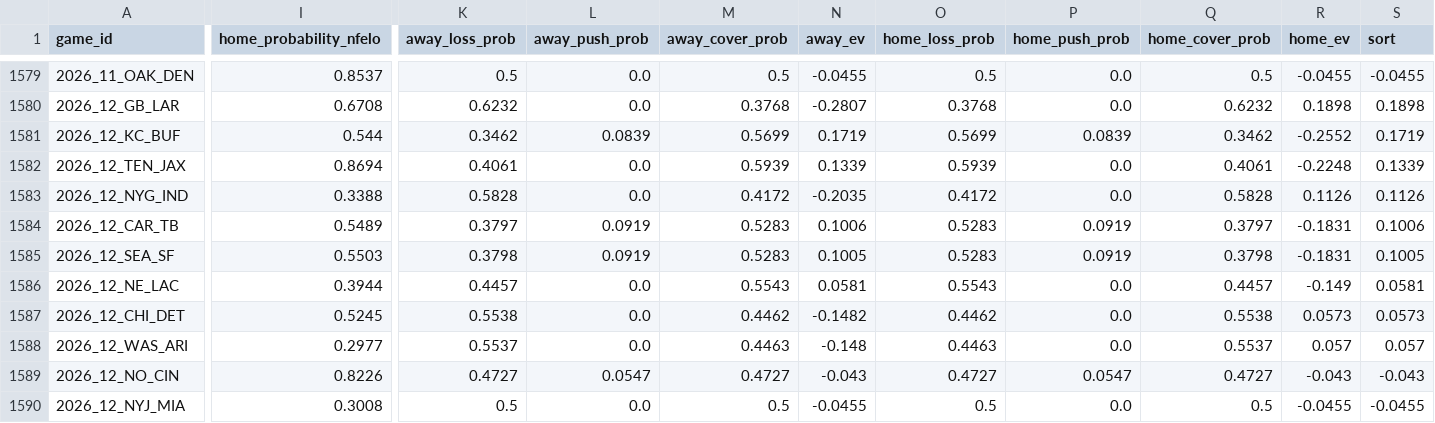
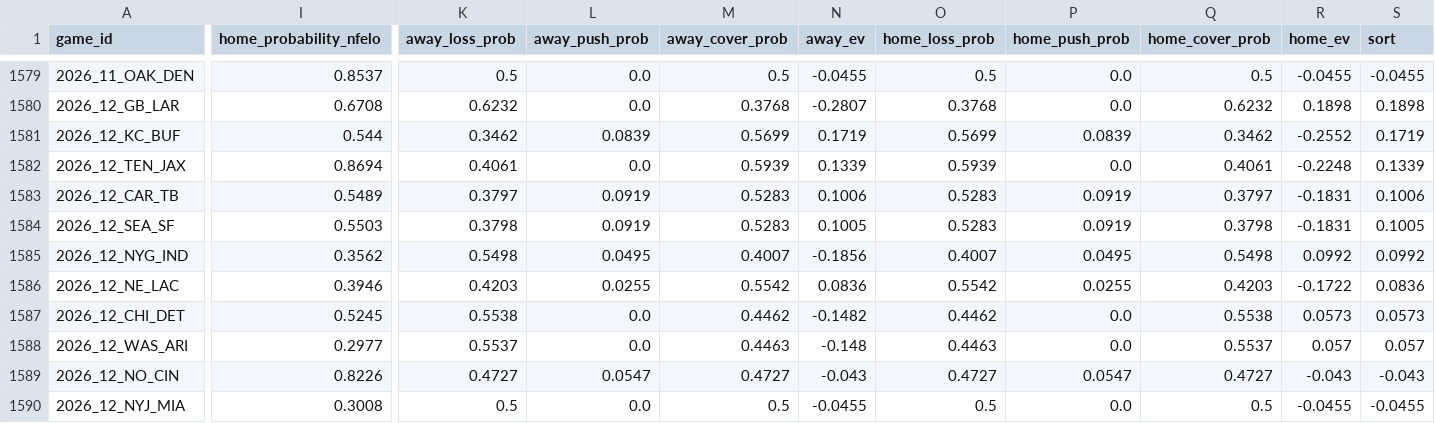
Before and after one commit to greerreNFL/nfelo, a CSV file: output_data/historic_projected_spreads.csv, drawn as a sheet; only a part is shown, gaps mark what is left out; removed rows and columns are numbered as before the commit, all else as after; rows hold the shown columns only; the diff names each change by its address in the sheet, - before the commit and + after, or states it on an @@ line.

```diff
--- a/output_data/historic_projected_spreads.csv
+++ b/output_data/historic_projected_spreads.csv
-row 1583: 2026_12_NYG_IND | 0.3388 | 0.5828 | 0.0 | 0.4172 | -0.2035 | 0.4172 | 0.0 | 0.5828 | 0.1126 | 0.1126
+row 1585: 2026_12_NYG_IND | 0.3562 | 0.5498 | 0.0495 | 0.4007 | -0.1856 | 0.4007 | 0.0495 | 0.5498 | 0.0992 | 0.0992
-I1586 (home_probability_nfelo): 0.3944
+I1586 (home_probability_nfelo): 0.3946
-K1586 (away_loss_prob): 0.4457
+K1586 (away_loss_prob): 0.4203
-L1586 (away_push_prob): 0.0
+L1586 (away_push_prob): 0.0255
-M1586 (away_cover_prob): 0.5543
+M1586 (away_cover_prob): 0.5542
-N1586 (away_ev): 0.0581
+N1586 (away_ev): 0.0836
-O1586 (home_loss_prob): 0.5543
+O1586 (home_loss_prob): 0.5542
-P1586 (home_push_prob): 0.0
+P1586 (home_push_prob): 0.0255
-Q1586 (home_cover_prob): 0.4457
+Q1586 (home_cover_prob): 0.4203
-R1586 (home_ev): -0.149
+R1586 (home_ev): -0.1722
-S1586 (sort): 0.0581
+S1586 (sort): 0.0836
```
Also changed, not shown: output_data/prediction_tracker.csv, 1 other file.
